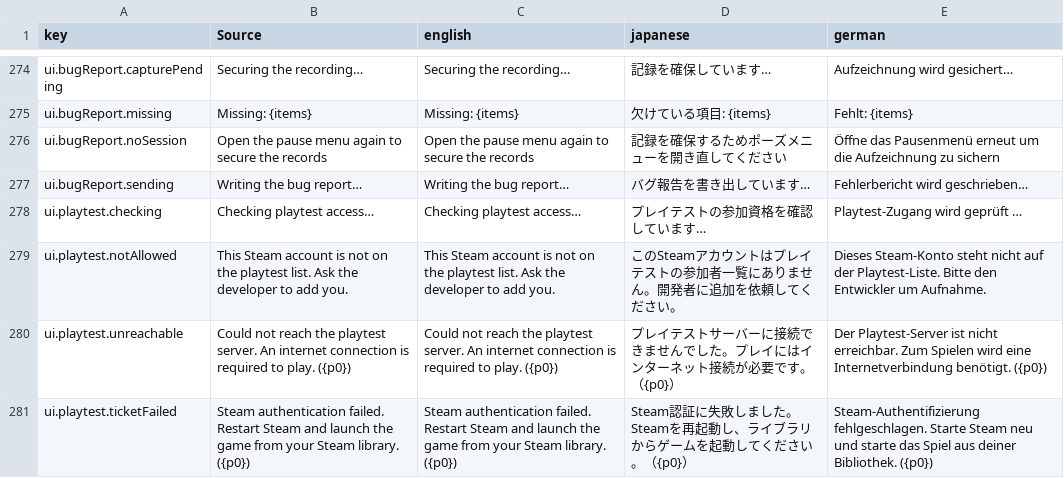
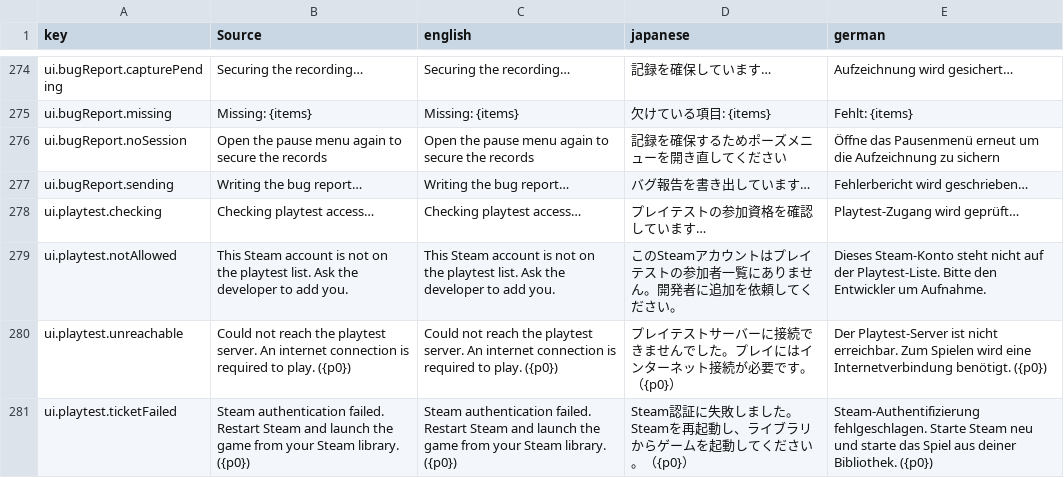
Before and after one commit to moorestech/moorestech, a CSV file: Localization/localization.csv, drawn as a sheet; only a part is shown, gaps mark what is left out.

```diff
--- a/Localization/localization.csv
+++ b/Localization/localization.csv
@@ -277,3 +277,3 @@ ui.bugReport.noSession,Open the pause menu again to secure the records,Open the
 ui.bugReport.sending,Writing the bug report…,Writing the bug report…,バグ報告を書き出しています…,Fehlerbericht wird geschrieben…
-ui.playtest.checking,Checking playtest access…,Checking playtest access…,プレイテストの参加資格を確認しています…,Playtest-Zugang wird geprüft …
+ui.playtest.checking,Checking playtest access…,Checking playtest access…,プレイテストの参加資格を確認しています…,Playtest-Zugang wird geprüft…
 ui.playtest.notAllowed,This Steam account is not on the playtest list. Ask the developer to add you.,This Steam account is not on the playtest list. Ask the developer to add you.,このSteamアカウントはプレイテストの参加者一覧にありません。開発者に追加を依頼してください。,Dieses Steam-Konto steht nicht auf der Playtest-Liste. Bitte den Entwickler um Aufnahme.
```
Also changed, not shown: 9 other files.
